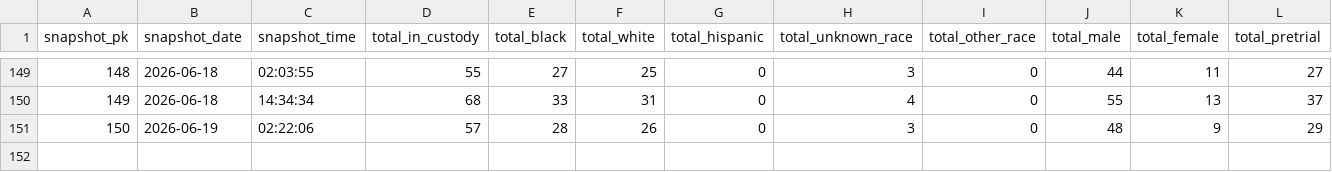
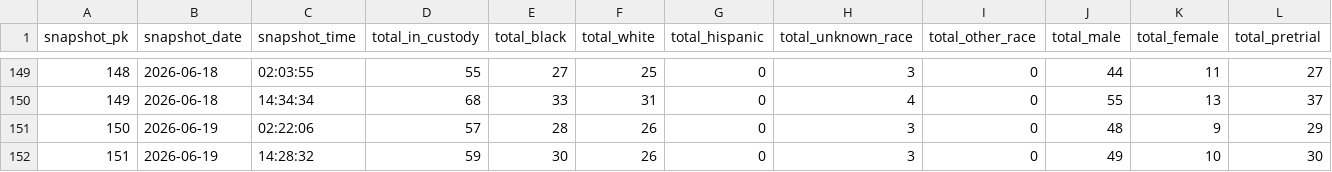
Before and after one commit to kalebwolfgang/kalamazoo-jail-scraper, a CSV file: daily_demographics.csv, drawn as a sheet; only a part is shown, gaps mark what is left out; rows hold the shown columns only; the diff names each change by its address in the sheet, - before the commit and + after, or states it on an @@ line.

```diff
--- a/daily_demographics.csv
+++ b/daily_demographics.csv
+row 152: 151 | 2026-06-19 | 14:28:32 | 59 | 30 | 26 | 0 | 3 | 0 | 49 | 10 | 30
```
Also changed, not shown: all_historical_people.csv, current_inmates.csv, 1 other file.
